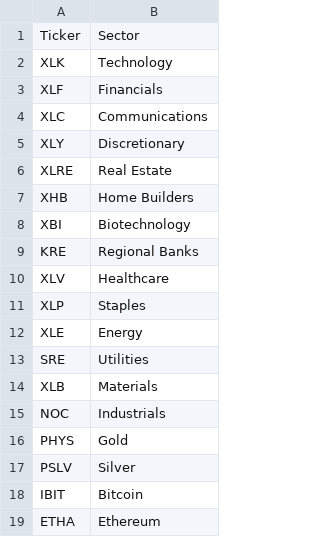
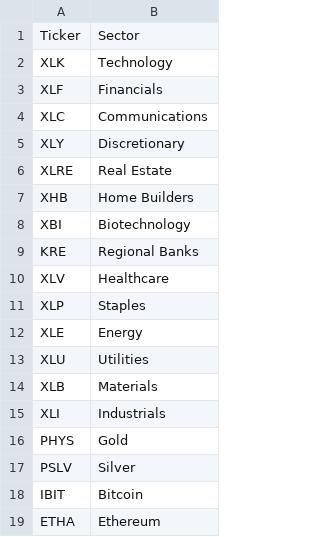
Before and after one commit to yannickmellow/us-dm-scanner, a CSV file: sectors_cache.csv, drawn as a sheet.

Commit message:
Update sectors_cache.csv

```diff
--- a/sectors_cache.csv
+++ b/sectors_cache.csv
@@ -12,5 +12,5 @@ XLP,Staples
 XLE,Energy
-SRE,Utilities
+XLU,Utilities
 XLB,Materials
-NOC,Industrials
+XLI,Industrials
 PHYS,Gold
```
